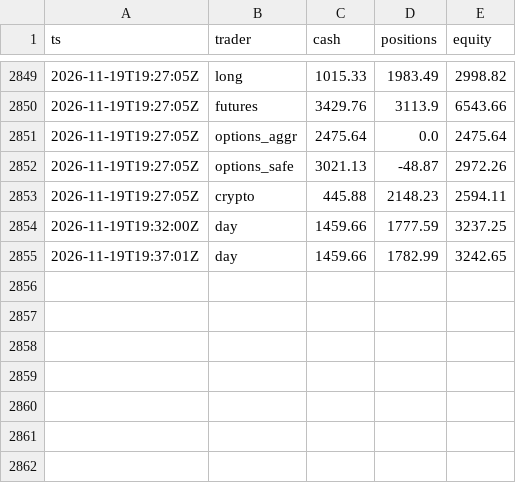
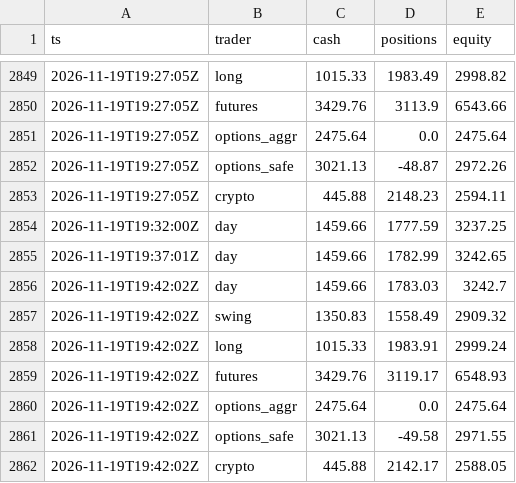
Before and after one commit to ganga27321/Paper-Desk, a CSV file: equity.csv, drawn as a sheet; only a part is shown, gaps mark what is left out; the diff names each change by its address in the sheet, - before the commit and + after, or states it on an @@ line.

```diff
--- a/equity.csv
+++ b/equity.csv
+row 2856: 2026-11-19T19:42:02Z | day | 1459.66 | 1783.03 | 3242.7
+row 2857: 2026-11-19T19:42:02Z | swing | 1350.83 | 1558.49 | 2909.32
+row 2858: 2026-11-19T19:42:02Z | long | 1015.33 | 1983.91 | 2999.24
+row 2859: 2026-11-19T19:42:02Z | futures | 3429.76 | 3119.17 | 6548.93
+row 2860: 2026-11-19T19:42:02Z | options_aggr | 2475.64 | 0.0 | 2475.64
+row 2861: 2026-11-19T19:42:02Z | options_safe | 3021.13 | -49.58 | 2971.55
+row 2862: 2026-11-19T19:42:02Z | crypto | 445.88 | 2142.17 | 2588.05
```
Also changed, not shown: 5 other files.
